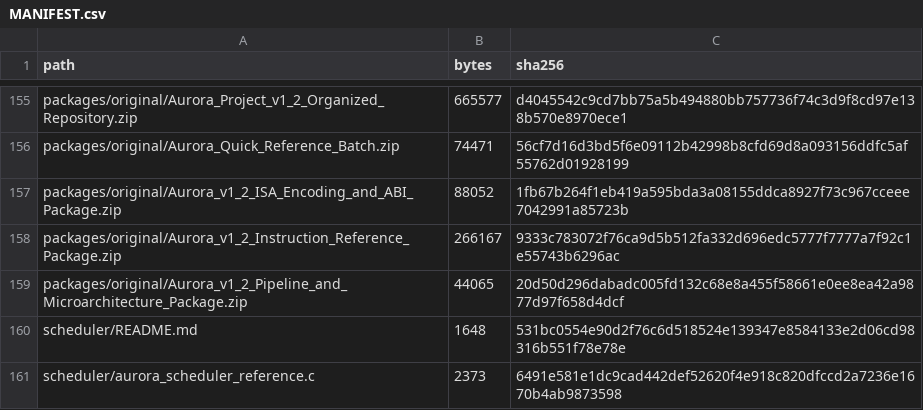
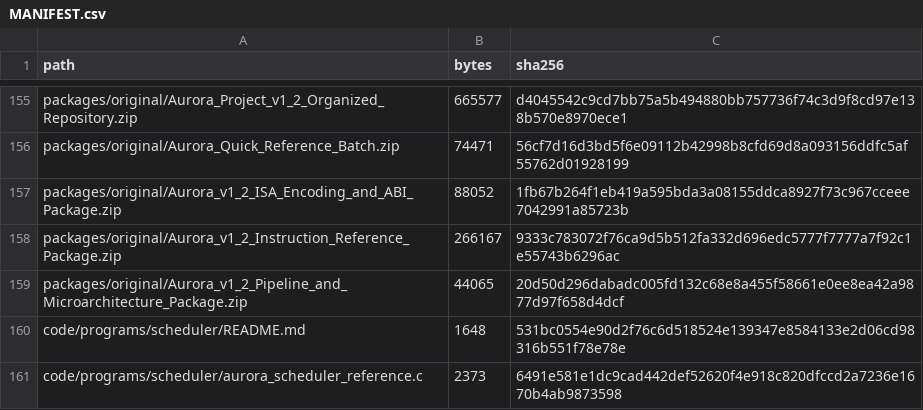
Before and after one commit to happyjack27/Aurora-Microchip, a CSV file: MANIFEST.csv, drawn as a sheet; only a part is shown, gaps mark what is left out.

Commit message:
Restructure scheduler/ under new code/ tree
- Introduced code/ as the top-level container for chip-related software/hardware-description code, separate from the spec/documentation trees (docs/, adr/, ddr/, decision-logs/, isa/).
- Moved scheduler/ -> code/programs/scheduler/ (README.md and aurora_scheduler_reference.c preserved as renames).
- Added Aurora_Scheduler_Snapshot.md alongside it (converted archival snapshot of the scheduler doc).
- Added placeholder READMEs for code/hardware/ (future RTL/VHDL source; docs/rtl/ remains the documentation-only material for now) and code/toolchain/ (future compiler/assembler tooling; isa/database/ remains the machine-readable ISA + encoding helper scripts for now).
- Updated MANIFEST.csv/json and root README.md to reflect the new scheduler path.

```diff
--- a/MANIFEST.csv
+++ b/MANIFEST.csv
@@ -159,3 +159,3 @@ packages/original/Aurora_v1_2_Instruction_Reference_Package.zip,266167,9333c7830
 packages/original/Aurora_v1_2_Pipeline_and_Microarchitecture_Package.zip,44065,20d50d296dabadc005fd132c68e8a455f58661e0ee8ea42a9877d97f658d4dcf
-scheduler/README.md,1648,531bc0554e90d2f76c6d518524e139347e8584133e2d06cd98316b551f78e78e
-scheduler/aurora_scheduler_reference.c,2373,6491e581e1dc9cad442def52620f4e918c820dfccd2a7236e1670b4ab9873598
+code/programs/scheduler/README.md,1648,531bc0554e90d2f76c6d518524e139347e8584133e2d06cd98316b551f78e78e
+code/programs/scheduler/aurora_scheduler_reference.c,2373,6491e581e1dc9cad442def52620f4e918c820dfccd2a7236e1670b4ab9873598
```
Also changed, not shown: 9 other files.
